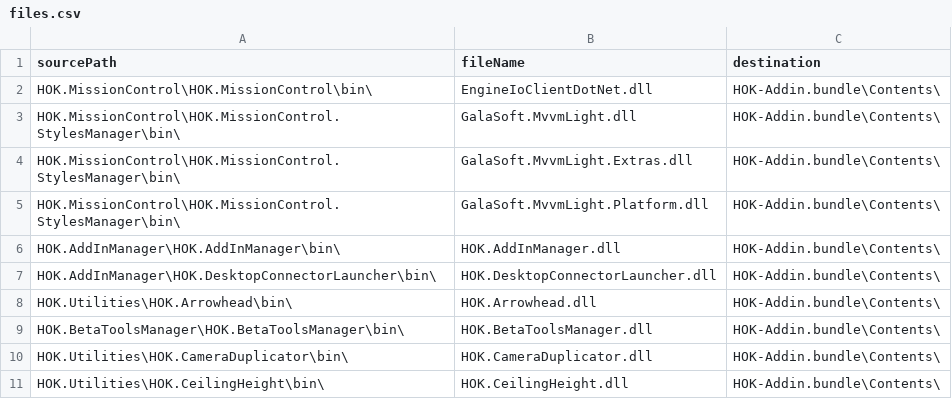
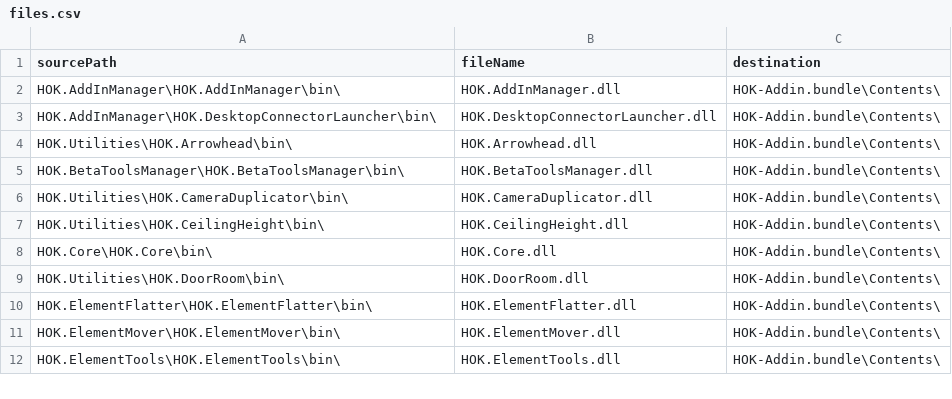
Before and after one commit to HOKGroup/HOK-Revit-Addins, a CSV file: _build/files.csv, drawn as a sheet; only a part is shown; the shorter side is filled out with more unchanged rows; the diff names each change by its address in the sheet, - before the commit and + after, or states it on an @@ line.

Commit message:
Streamline build process

```diff
--- a/_build/files.csv
+++ b/_build/files.csv
-row 2: HOK.MissionControl\HOK.MissionControl\bin\ | EngineIoClientDotNet.dll | HOK-Addin.bundle\Contents\
-row 3: HOK.MissionControl\HOK.MissionControl.StylesManager\bin\ | GalaSoft.MvvmLight.dll | HOK-Addin.bundle\Contents\
-row 4: HOK.MissionControl\HOK.MissionControl.StylesManager\bin\ | GalaSoft.MvvmLight.Extras.dll | HOK-Addin.bundle\Contents\
-row 5: HOK.MissionControl\HOK.MissionControl.StylesManager\bin\ | GalaSoft.MvvmLight.Platform.dll | HOK-Addin.bundle\Contents\
```
Also changed, not shown: 2 other files.
